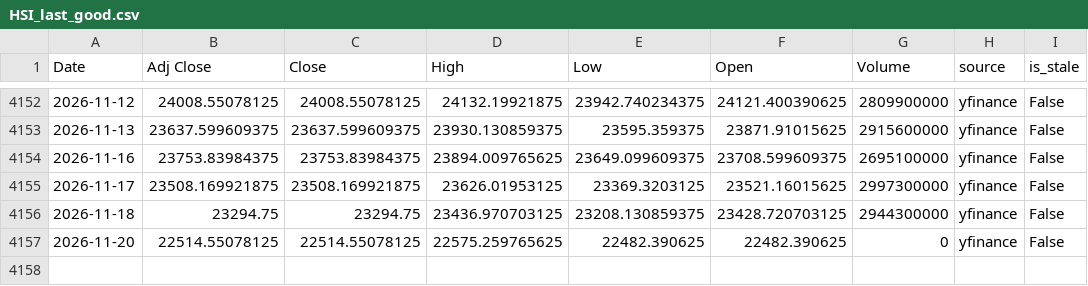
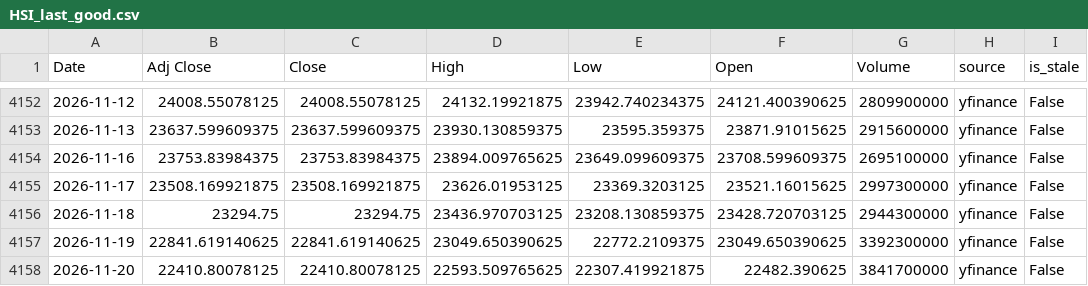
Before and after one commit to curvehen/H.S.I.P, a CSV file: data/HSI_last_good.csv, drawn as a sheet; only a part is shown, gaps mark what is left out.

```diff
--- a/data/HSI_last_good.csv
+++ b/data/HSI_last_good.csv
@@ -4156,2 +4156,3 @@ Date,Adj Close,Close,High,Low,Open,Volume,source,is_stale
 2026-11-18,23294.75,23294.75,23436.970703125,23208.130859375,23428.720703125,2944300000,yfinance,False
-2026-11-20,22514.55078125,22514.55078125,22575.259765625,22482.390625,22482.390625,0,yfinance,False
+2026-11-19,22841.619140625,22841.619140625,23049.650390625,22772.2109375,23049.650390625,3392300000,yfinance,False
+2026-11-20,22410.80078125,22410.80078125,22593.509765625,22307.419921875,22482.390625,3841700000,yfinance,False
```
Also changed, not shown: data/ES_F_last_good.csv, data/VIX_last_good.csv, 30 other files.
